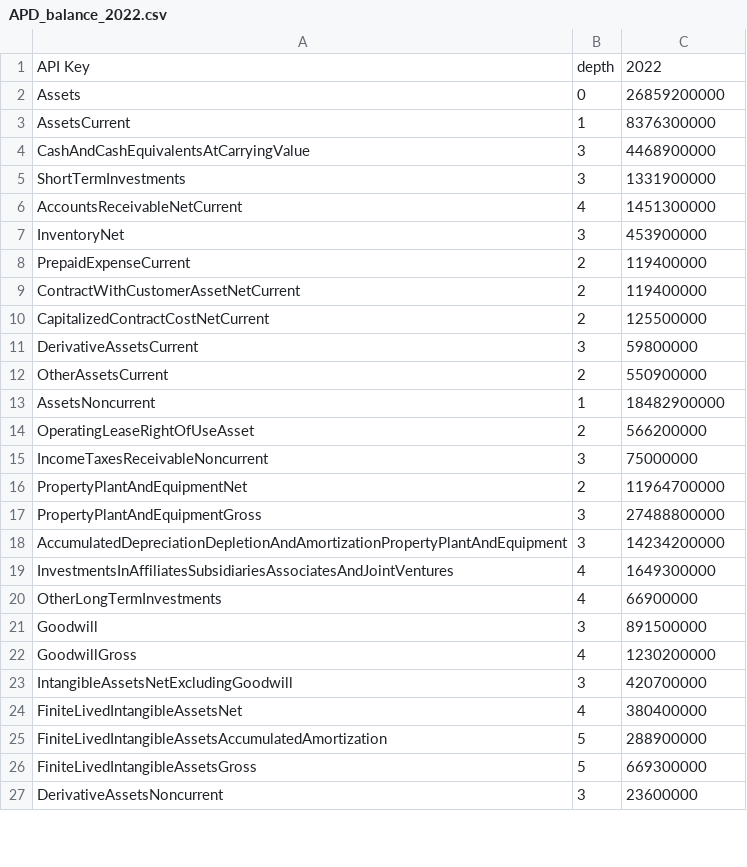
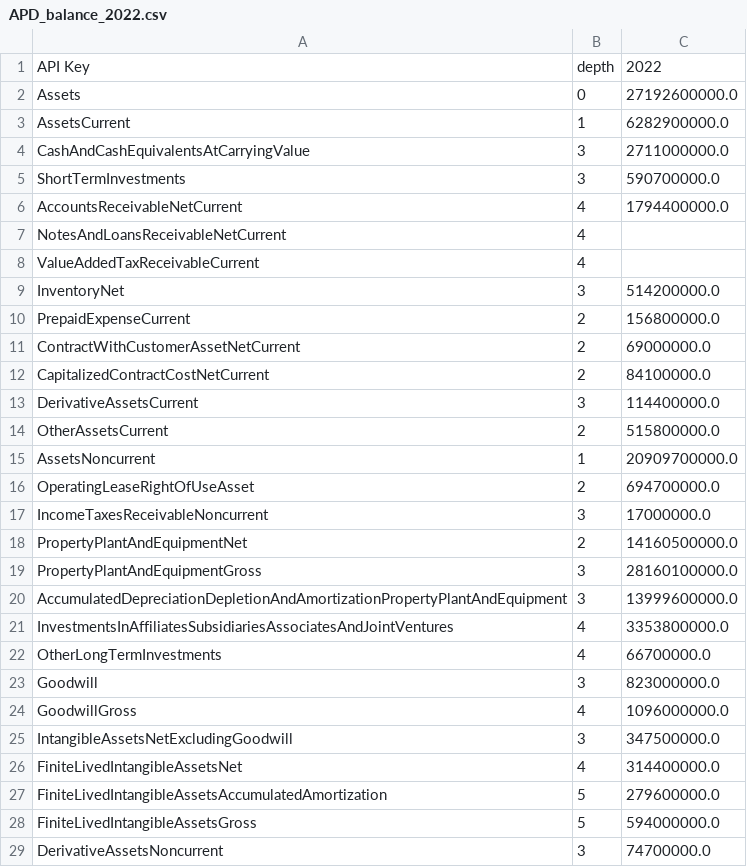
Before and after one commit to AdityMisra/Financial-Modeling-tool, a CSV file: output/statement_csvs/APD/2022/APD_balance_2022.csv, drawn as a sheet; only a part is shown; the diff covers the shown part only.

```diff
--- a/output/statement_csvs/APD/2022/APD_balance_2022.csv
+++ b/output/statement_csvs/APD/2022/APD_balance_2022.csv
@@ -1,27 +1,29 @@
 API Key,depth,2022
-Assets,0,26859200000
-AssetsCurrent,1,8376300000
-CashAndCashEquivalentsAtCarryingValue,3,4468900000
-ShortTermInvestments,3,1331900000
-AccountsReceivableNetCurrent,4,1451300000
-InventoryNet,3,453900000
-PrepaidExpenseCurrent,2,119400000
-ContractWithCustomerAssetNetCurrent,2,119400000
-CapitalizedContractCostNetCurrent,2,125500000
-DerivativeAssetsCurrent,3,59800000
-OtherAssetsCurrent,2,550900000
-AssetsNoncurrent,1,18482900000
-OperatingLeaseRightOfUseAsset,2,566200000
-IncomeTaxesReceivableNoncurrent,3,75000000
-PropertyPlantAndEquipmentNet,2,11964700000
-PropertyPlantAndEquipmentGross,3,27488800000
-AccumulatedDepreciationDepletionAndAmortizationPropertyPlantAndEquipment,3,14234200000
-InvestmentsInAffiliatesSubsidiariesAssociatesAndJointVentures,4,1649300000
-OtherLongTermInvestments,4,66900000
-Goodwill,3,891500000
-GoodwillGross,4,1230200000
-IntangibleAssetsNetExcludingGoodwill,3,420700000
-FiniteLivedIntangibleAssetsNet,4,380400000
-FiniteLivedIntangibleAssetsAccumulatedAmortization,5,288900000
-FiniteLivedIntangibleAssetsGross,5,669300000
-DerivativeAssetsNoncurrent,3,23600000
+Assets,0,27192600000.0
+AssetsCurrent,1,6282900000.0
+CashAndCashEquivalentsAtCarryingValue,3,2711000000.0
+ShortTermInvestments,3,590700000.0
+AccountsReceivableNetCurrent,4,1794400000.0
+NotesAndLoansReceivableNetCurrent,4,
+ValueAddedTaxReceivableCurrent,4,
+InventoryNet,3,514200000.0
+PrepaidExpenseCurrent,2,156800000.0
+ContractWithCustomerAssetNetCurrent,2,69000000.0
+CapitalizedContractCostNetCurrent,2,84100000.0
+DerivativeAssetsCurrent,3,114400000.0
+OtherAssetsCurrent,2,515800000.0
+AssetsNoncurrent,1,20909700000.0
+OperatingLeaseRightOfUseAsset,2,694700000.0
+IncomeTaxesReceivableNoncurrent,3,17000000.0
+PropertyPlantAndEquipmentNet,2,14160500000.0
+PropertyPlantAndEquipmentGross,3,28160100000.0
+AccumulatedDepreciationDepletionAndAmortizationPropertyPlantAndEquipment,3,13999600000.0
+InvestmentsInAffiliatesSubsidiariesAssociatesAndJointVentures,4,3353800000.0
+OtherLongTermInvestments,4,66700000.0
+Goodwill,3,823000000.0
+GoodwillGross,4,1096000000.0
+IntangibleAssetsNetExcludingGoodwill,3,347500000.0
+FiniteLivedIntangibleAssetsNet,4,314400000.0
+FiniteLivedIntangibleAssetsAccumulatedAmortization,5,279600000.0
+FiniteLivedIntangibleAssetsGross,5,594000000.0
+DerivativeAssetsNoncurrent,3,74700000.0
```
Also changed, not shown: 2 added rows and 37 edited cells elsewhere in this file, output/statement_csvs/APD/2022/APD_cash_flow_2022.csv, output/statement_csvs/APD/2023/APD_cash_flow_2023.csv, 16 other files.
